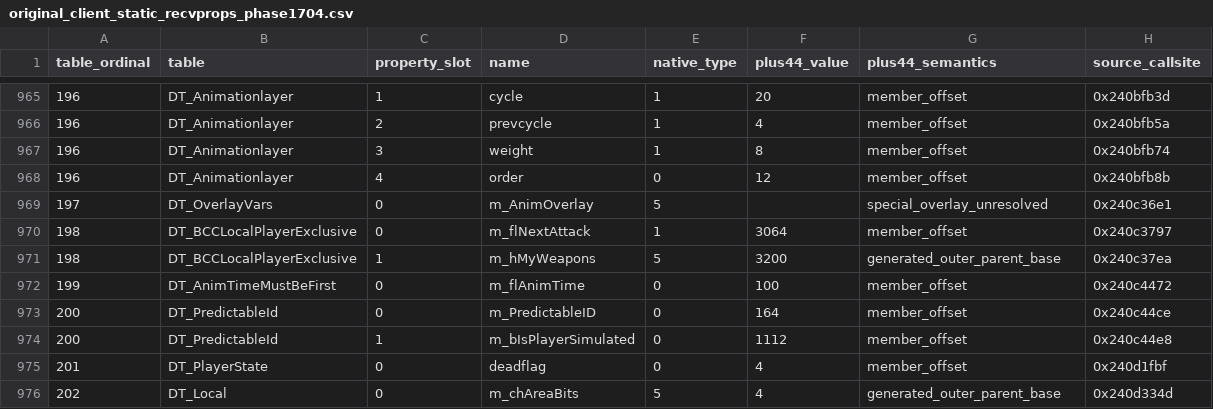
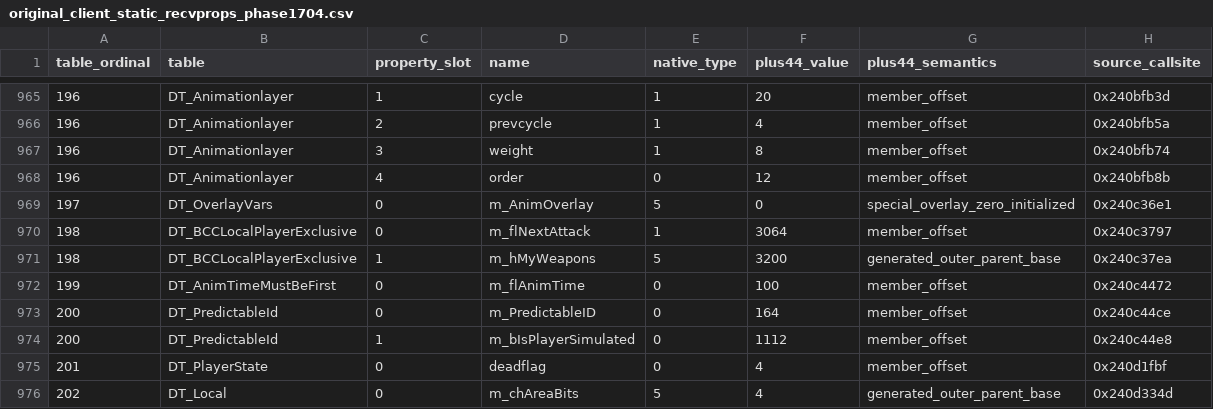
Before and after one commit to JakX2/sin-episodes-quest3-recomp, a CSV file: research/manifests/original_client_static_recvprops_phase1704.csv, drawn as a sheet; only a part is shown, gaps mark what is left out.

Commit message:
Phase1705: mark original overlay +44 zero from native constructor instead of unknown

```diff
--- a/research/manifests/original_client_static_recvprops_phase1704.csv
+++ b/research/manifests/original_client_static_recvprops_phase1704.csv
@@ -968,3 +968,3 @@ table_ordinal,table,property_slot,name,native_type,plus44_value,plus44_semantics
 196,DT_Animationlayer,4,order,0,12,member_offset,0x240bfb8b
-197,DT_OverlayVars,0,m_AnimOverlay,5,,special_overlay_unresolved,0x240c36e1
+197,DT_OverlayVars,0,m_AnimOverlay,5,0,special_overlay_zero_initialized,0x240c36e1
 198,DT_BCCLocalPlayerExclusive,0,m_flNextAttack,1,3064,member_offset,0x240c3797
```
